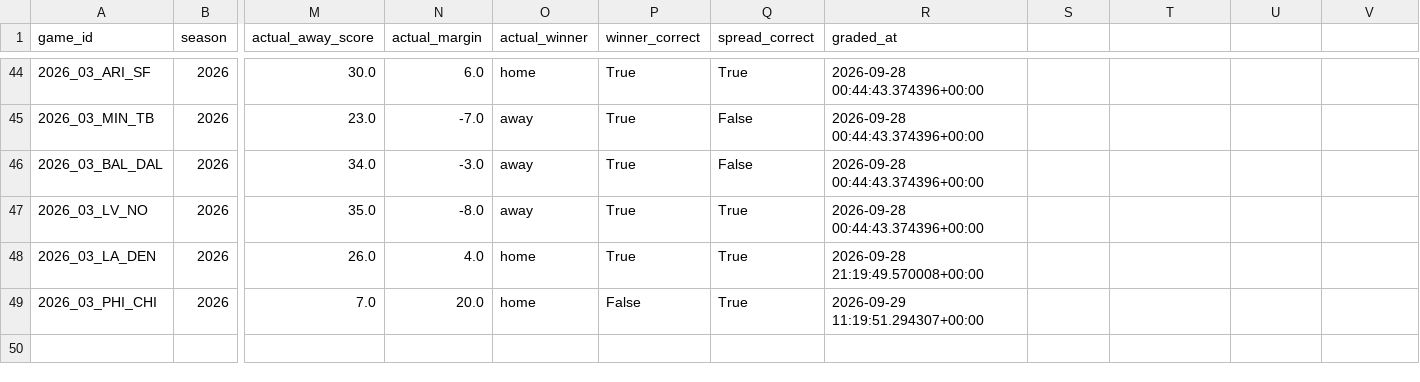
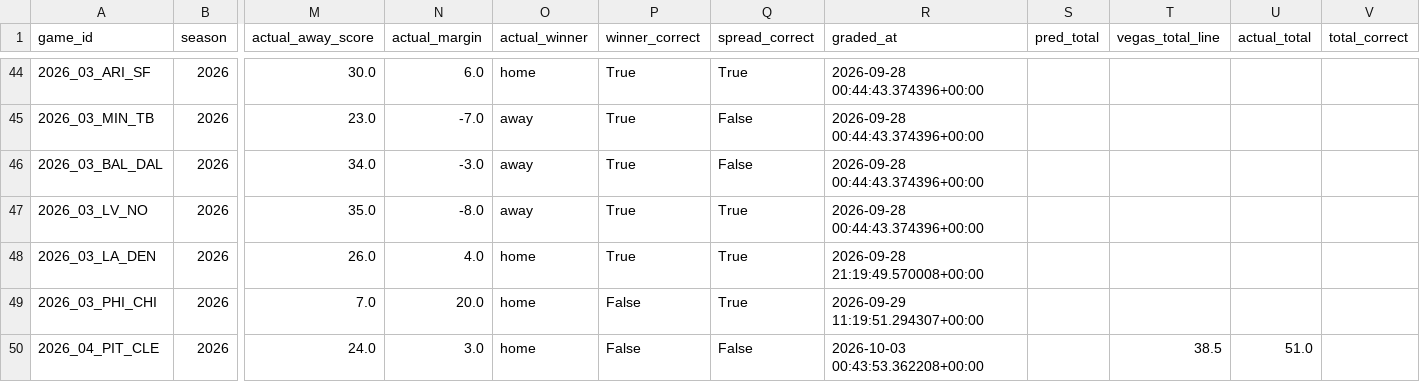
Before and after one commit to yangitangi/nfl-model, a CSV file: outputs/weekly_results.csv, drawn as a sheet; only a part is shown, gaps mark what is left out; rows hold the shown columns only; the diff names each change by its address in the sheet, - before the commit and + after, or states it on an @@ line.

```diff
--- a/outputs/weekly_results.csv
+++ b/outputs/weekly_results.csv
-S1: (empty)
+S1: pred_total
-T1: (empty)
+T1: vegas_total_line
-U1: (empty)
+U1: actual_total
-V1: (empty)
+V1: total_correct
+row 50: 2026_04_PIT_CLE | 2026 | 24.0 | 3.0 | home | False | False | 2026-10-03 00:43:53.362208+00:00 |  | 38.5 | 51.0
```
Also changed, not shown: outputs/analyst_notes.csv, outputs/bets.csv, 1 other file.
